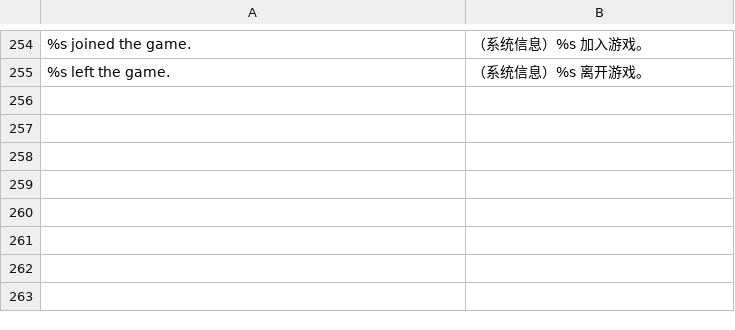
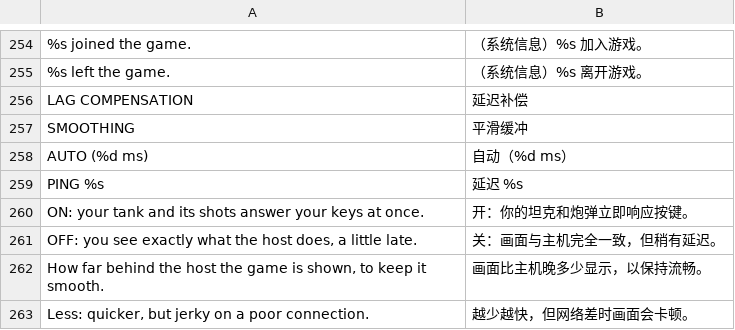
Before and after one commit to wasdwasd0105/tank-vibe-godot, a CSV file: localization/translations.csv, drawn as a sheet; only a part is shown, gaps mark what is left out; the diff names each change by its address in the sheet, - before the commit and + after, or states it on an @@ line.

```diff
--- a/localization/translations.csv
+++ b/localization/translations.csv
+row 256: LAG COMPENSATION | 延迟补偿
+row 257: SMOOTHING | 平滑缓冲
+row 258: AUTO (%d ms) | 自动（%d ms）
+row 259: PING %s | 延迟 %s
+row 260: ON: your tank and its shots answer your keys at once. | 开：你的坦克和炮弹立即响应按键。
+row 261: OFF: you see exactly what the host does, a little late. | 关：画面与主机完全一致，但稍有延迟。
+row 262: How far behind the host the game is shown, to keep it smooth. | 画面比主机晚多少显示，以保持流畅。
+row 263: Less: quicker, but jerky on a poor connection. | 越少越快，但网络差时画面会卡顿。
```
Also changed, not shown: 19 other files.
